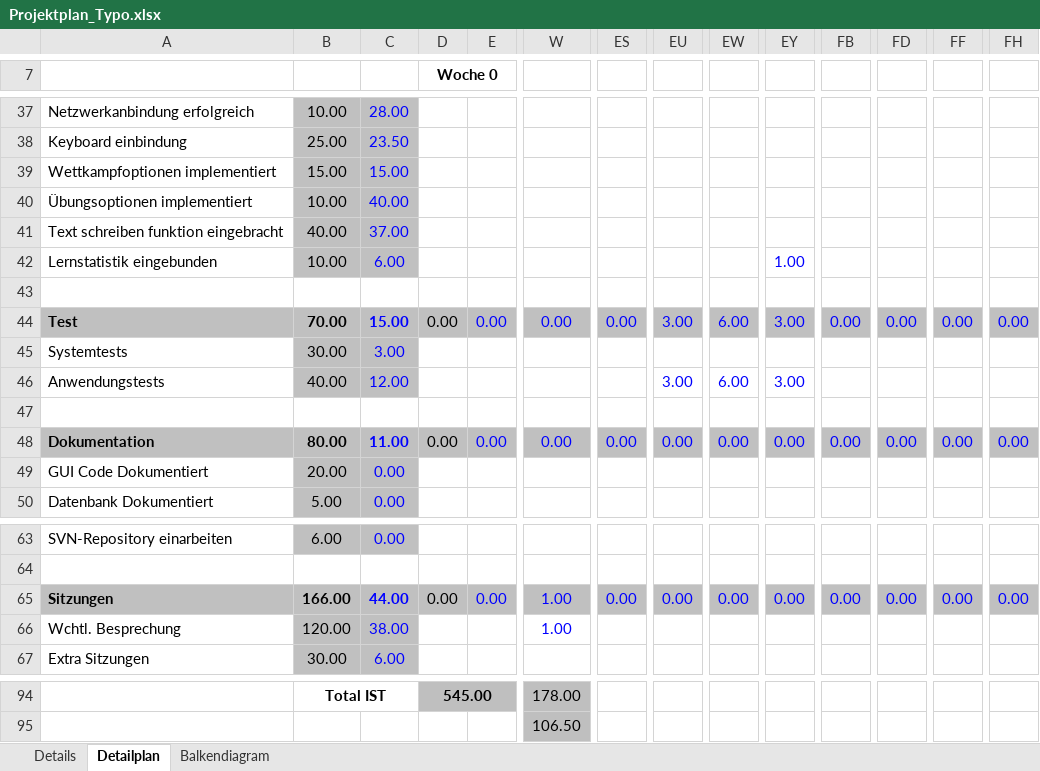
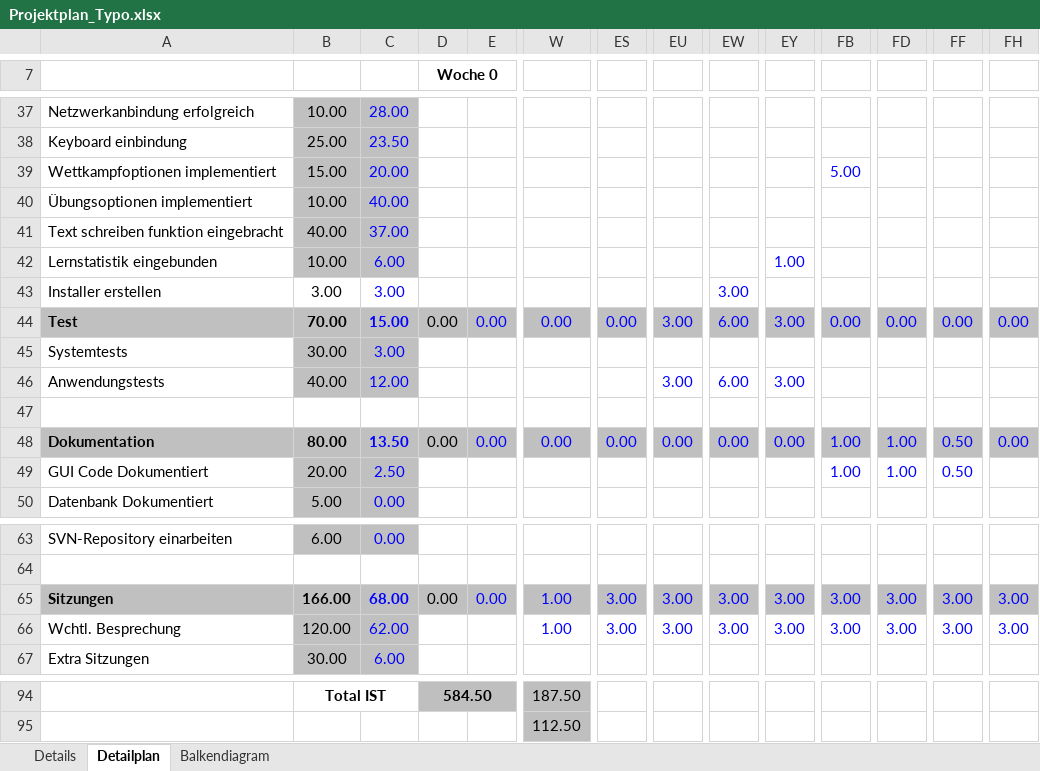
Before and after one commit to gaffli/typo, an Excel workbook: Zeiterfassungen und Projektplan/Projektplan_Typo.xlsx, sheet Detailplan, drawn as a sheet; only a part is shown, gaps mark what is left out; values as stored, in another font and other column widths than the file's, no borders; rows hold the shown columns only; the diff covers the shown part only; the diff names each change by its address in the sheet, - before the commit and + after, or states it on an @@ line.

```diff
--- a/Zeiterfassungen und Projektplan/Projektplan_Typo.xlsx (sheet Detailplan)
+++ b/Zeiterfassungen und Projektplan/Projektplan_Typo.xlsx (sheet Detailplan)
-C39: 15.00
+C39: 20.00
-FB39: (empty)
+FB39: 5.00
-row 43: (empty)
+row 43: Installer erstellen | 3.00 | 3.00 |  |  |  |  |  | 3.00
-C48: 11.00
+C48: 13.50
-FB48: 0.00
+FB48: 1.00
-FD48: 0.00
+FD48: 1.00
-FF48: 0.00
+FF48: 0.50
-C49: 0.00
+C49: 2.50
-FB49: (empty)
+FB49: 1.00
-FD49: (empty)
+FD49: 1.00
-FF49: (empty)
+FF49: 0.50
-C65: 44.00
+C65: 68.00
-ES65: 0.00
+ES65: 3.00
-EU65: 0.00
+EU65: 3.00
-EW65: 0.00
+EW65: 3.00
-EY65: 0.00
+EY65: 3.00
-FB65: 0.00
+FB65: 3.00
-FD65: 0.00
+FD65: 3.00
-FF65: 0.00
+FF65: 3.00
-FH65: 0.00
+FH65: 3.00
-C66: 38.00
+C66: 62.00
-ES66: (empty)
+ES66: 3.00
-EU66: (empty)
+EU66: 3.00
-EW66: (empty)
+EW66: 3.00
-EY66: (empty)
+EY66: 3.00
-FB66: (empty)
+FB66: 3.00
-FD66: (empty)
+FD66: 3.00
-FF66: (empty)
+FF66: 3.00
-FH66: (empty)
+FH66: 3.00
-D94 (Woche 0): 545.00
+D94 (Woche 0): 584.50
-W94: 178.00
+W94: 187.50
-W95: 106.50
+W95: 112.50
```
Also changed, not shown: 53 edited cells elsewhere in this sheet, sheet Balkendiagram.
